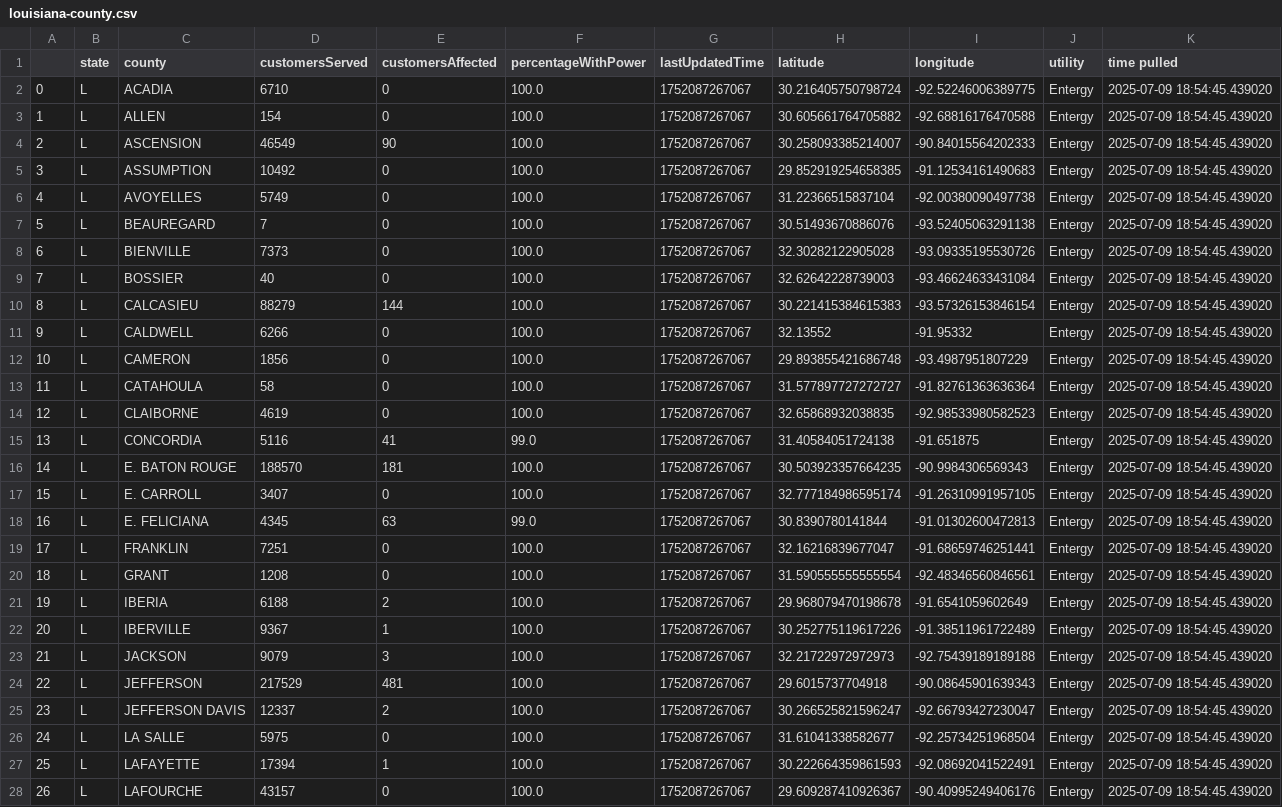
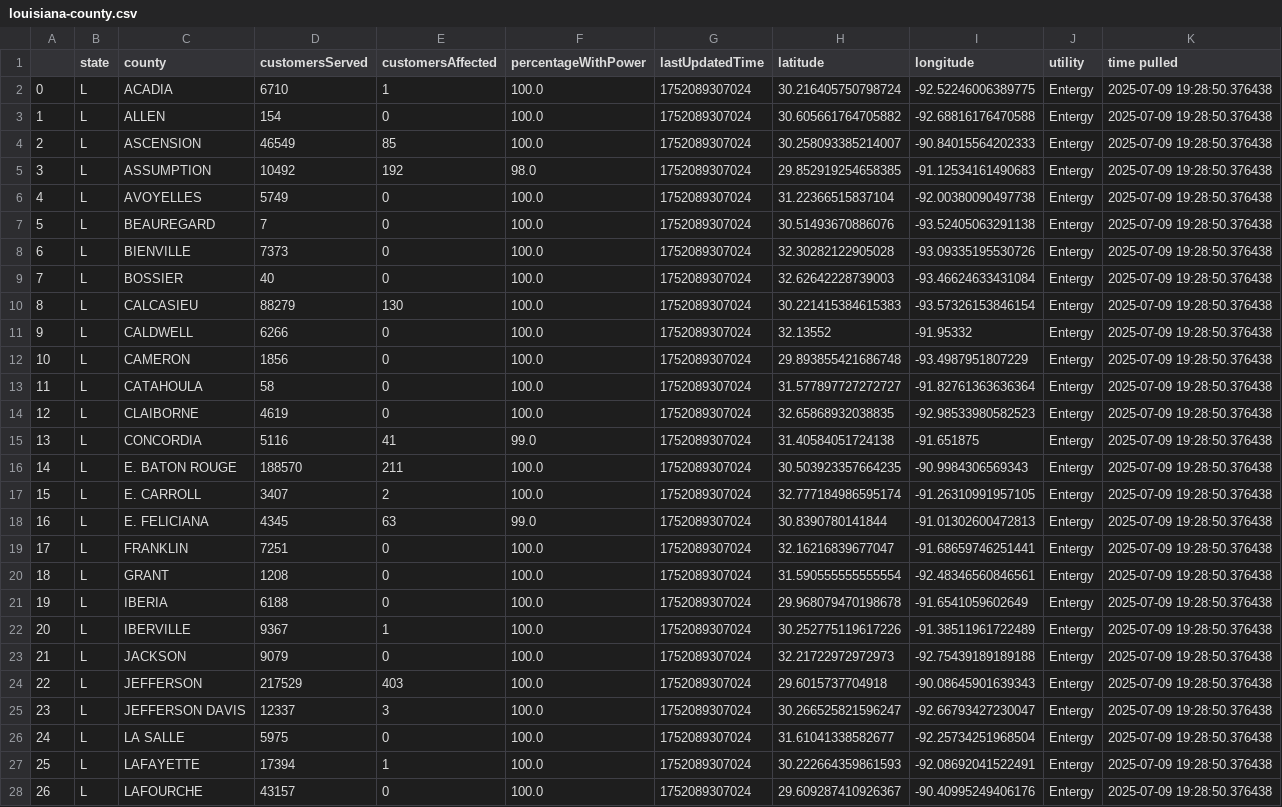
Before and after one commit to sophiaanderson14/entergy-github, a CSV file: louisiana-county.csv, drawn as a sheet; only a part is shown; the diff covers the shown part only; the diff names each change by its address in the sheet, - before the commit and + after, or states it on an @@ line.

```diff
--- a/louisiana-county.csv
+++ b/louisiana-county.csv
-E2 (customersAffected): 0
+E2 (customersAffected): 1
-G2:G28 (lastUpdatedTime): 1752087267067
+G2:G28 (lastUpdatedTime): 1752089307024
-K2:K28 (time pulled): 2025-07-09 18:54:45.439020
+K2:K28 (time pulled): 2025-07-09 19:28:50.376438
-E4 (customersAffected): 90
+E4 (customersAffected): 85
-E5 (customersAffected): 0
+E5 (customersAffected): 192
-F5 (percentageWithPower): 100.0
+F5 (percentageWithPower): 98.0
-E10 (customersAffected): 144
+E10 (customersAffected): 130
-E16 (customersAffected): 181
+E16 (customersAffected): 211
-E17 (customersAffected): 0
+E17 (customersAffected): 2
-E21 (customersAffected): 2
+E21 (customersAffected): 0
-E23 (customersAffected): 3
+E23 (customersAffected): 0
-E24 (customersAffected): 481
+E24 (customersAffected): 403
-E25 (customersAffected): 2
+E25 (customersAffected): 3
```
Also changed, not shown: 79 edited cells elsewhere in this file, louisiana-zip.csv, mississippi-county.csv, 1 other file.
